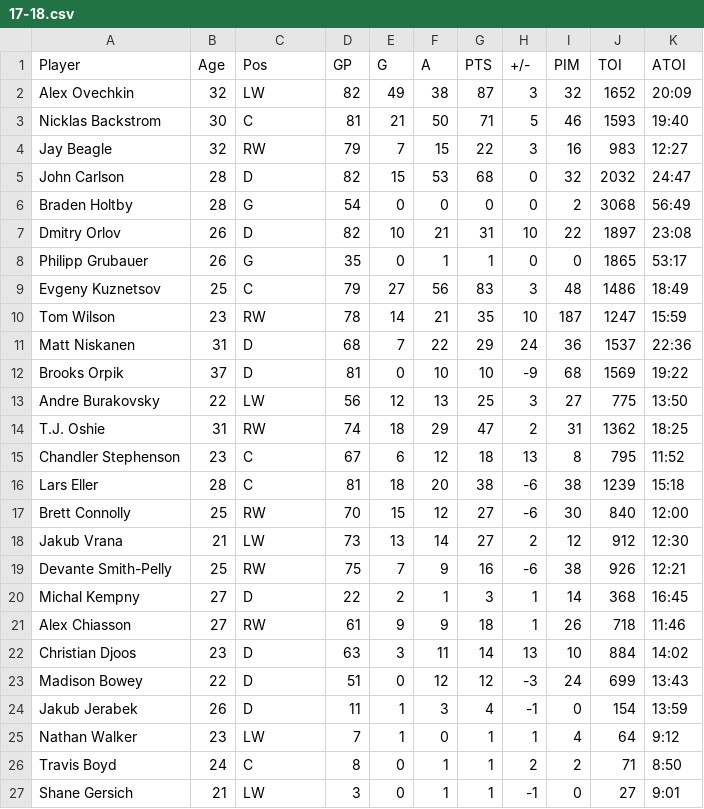
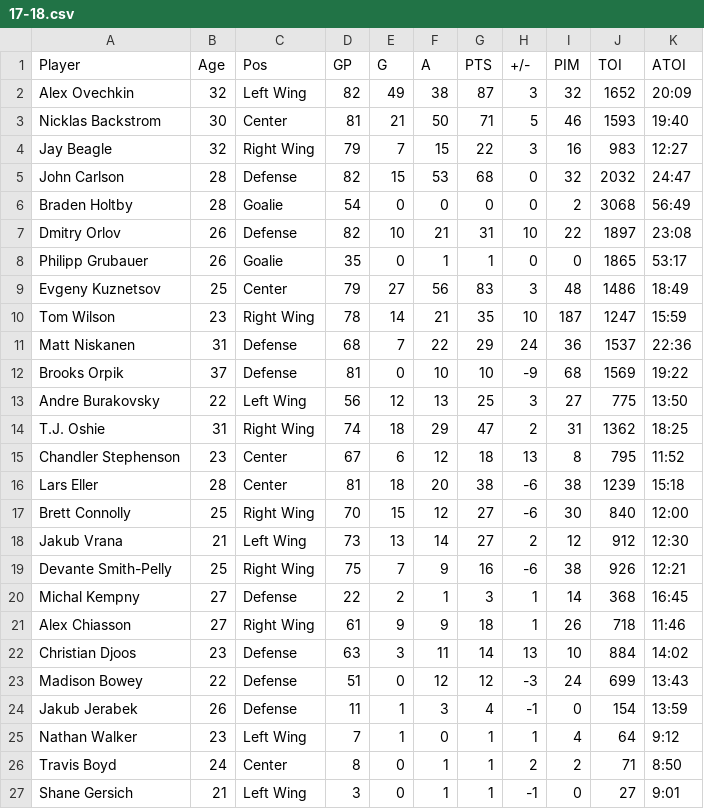
Before and after one commit to brylin142/capitals, a CSV file: 17-18.csv, drawn as a sheet.

```diff
--- a/17-18.csv
+++ b/17-18.csv
@@ -1,27 +1,27 @@
 Player,Age,Pos,GP,G,A,PTS,+/-,PIM,TOI,ATOI
-Alex Ovechkin,32,LW,82,49,38,87,3,32,1652,20:09
-Nicklas Backstrom,30,C,81,21,50,71,5,46,1593,19:40
-Jay Beagle,32,RW,79,7,15,22,3,16,983,12:27
-John Carlson,28,D,82,15,53,68,0,32,2032,24:47
-Braden Holtby,28,G,54,0,0,0,0,2,3068,56:49
-Dmitry Orlov,26,D,82,10,21,31,10,22,1897,23:08
-Philipp Grubauer,26,G,35,0,1,1,0,0,1865,53:17
-Evgeny Kuznetsov,25,C,79,27,56,83,3,48,1486,18:49
-Tom Wilson,23,RW,78,14,21,35,10,187,1247,15:59
-Matt Niskanen,31,D,68,7,22,29,24,36,1537,22:36
-Brooks Orpik,37,D,81,0,10,10,-9,68,1569,19:22
-Andre Burakovsky,22,LW,56,12,13,25,3,27,775,13:50
-T.J. Oshie,31,RW,74,18,29,47,2,31,1362,18:25
-Chandler Stephenson,23,C,67,6,12,18,13,8,795,11:52
-Lars Eller,28,C,81,18,20,38,-6,38,1239,15:18
-Brett Connolly,25,RW,70,15,12,27,-6,30,840,12:00
-Jakub Vrana,21,LW,73,13,14,27,2,12,912,12:30
-Devante Smith-Pelly,25,RW,75,7,9,16,-6,38,926,12:21
-Michal Kempny,27,D,22,2,1,3,1,14,368,16:45
-Alex Chiasson,27,RW,61,9,9,18,1,26,718,11:46
-Christian Djoos,23,D,63,3,11,14,13,10,884,14:02
-Madison Bowey,22,D,51,0,12,12,-3,24,699,13:43
-Jakub Jerabek,26,D,11,1,3,4,-1,0,154,13:59
-Nathan Walker,23,LW,7,1,0,1,1,4,64,9:12
-Travis Boyd,24,C,8,0,1,1,2,2,71,8:50
-Shane Gersich,21,LW,3,0,1,1,-1,0,27,9:01
+Alex Ovechkin,32,Left Wing,82,49,38,87,3,32,1652,20:09
+Nicklas Backstrom,30,Center,81,21,50,71,5,46,1593,19:40
+Jay Beagle,32,Right Wing,79,7,15,22,3,16,983,12:27
+John Carlson,28,Defense,82,15,53,68,0,32,2032,24:47
+Braden Holtby,28,Goalie,54,0,0,0,0,2,3068,56:49
+Dmitry Orlov,26,Defense,82,10,21,31,10,22,1897,23:08
+Philipp Grubauer,26,Goalie,35,0,1,1,0,0,1865,53:17
+Evgeny Kuznetsov,25,Center,79,27,56,83,3,48,1486,18:49
+Tom Wilson,23,Right Wing,78,14,21,35,10,187,1247,15:59
+Matt Niskanen,31,Defense,68,7,22,29,24,36,1537,22:36
+Brooks Orpik,37,Defense,81,0,10,10,-9,68,1569,19:22
+Andre Burakovsky,22,Left Wing,56,12,13,25,3,27,775,13:50
+T.J. Oshie,31,Right Wing,74,18,29,47,2,31,1362,18:25
+Chandler Stephenson,23,Center,67,6,12,18,13,8,795,11:52
+Lars Eller,28,Center,81,18,20,38,-6,38,1239,15:18
+Brett Connolly,25,Right Wing,70,15,12,27,-6,30,840,12:00
+Jakub Vrana,21,Left Wing,73,13,14,27,2,12,912,12:30
+Devante Smith-Pelly,25,Right Wing,75,7,9,16,-6,38,926,12:21
+Michal Kempny,27,Defense,22,2,1,3,1,14,368,16:45
+Alex Chiasson,27,Right Wing,61,9,9,18,1,26,718,11:46
+Christian Djoos,23,Defense,63,3,11,14,13,10,884,14:02
+Madison Bowey,22,Defense,51,0,12,12,-3,24,699,13:43
+Jakub Jerabek,26,Defense,11,1,3,4,-1,0,154,13:59
+Nathan Walker,23,Left Wing,7,1,0,1,1,4,64,9:12
+Travis Boyd,24,Center,8,0,1,1,2,2,71,8:50
+Shane Gersich,21,Left Wing,3,0,1,1,-1,0,27,9:01
```
Also changed, not shown: 12-13.csv, 13-14.csv, 11 other files.
